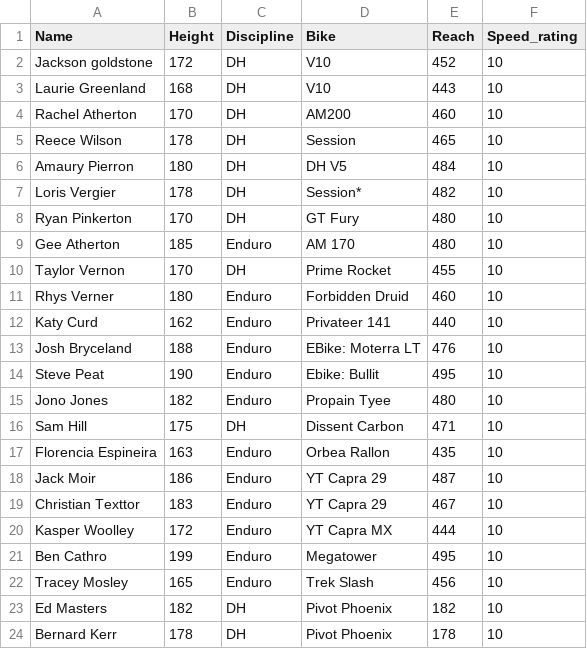
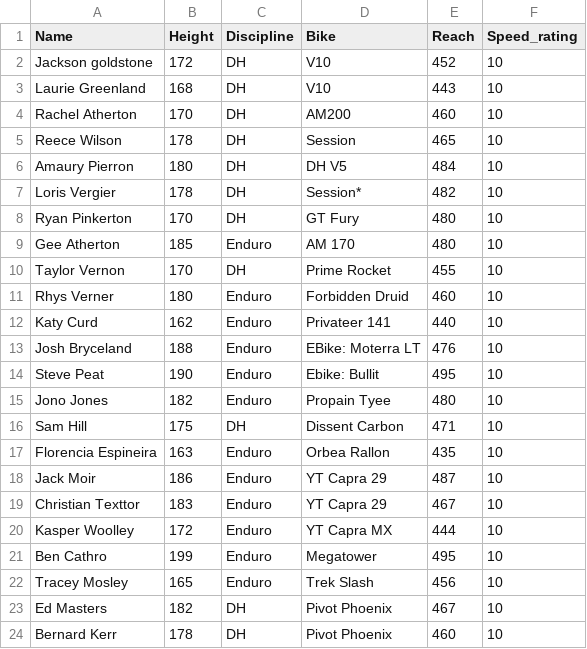
Before and after one commit to wgm20/MTBCoilSpringRateAnalyzer, a CSV file: Data_Reach.csv, drawn as a sheet.

Commit message:
Update Data_Reach.csv
Corrected reach values for Masters and Kerr

```diff
--- a/Data_Reach.csv
+++ b/Data_Reach.csv
@@ -22,3 +22,3 @@ Ben Cathro,199,Enduro,Megatower,495,10
 Tracey Mosley,165,Enduro,Trek Slash,456,10
-Ed Masters,182,DH,Pivot Phoenix,182,10
-Bernard Kerr,178,DH,Pivot Phoenix,178,10
+Ed Masters,182,DH,Pivot Phoenix,467,10
+Bernard Kerr,178,DH,Pivot Phoenix,460,10
```
